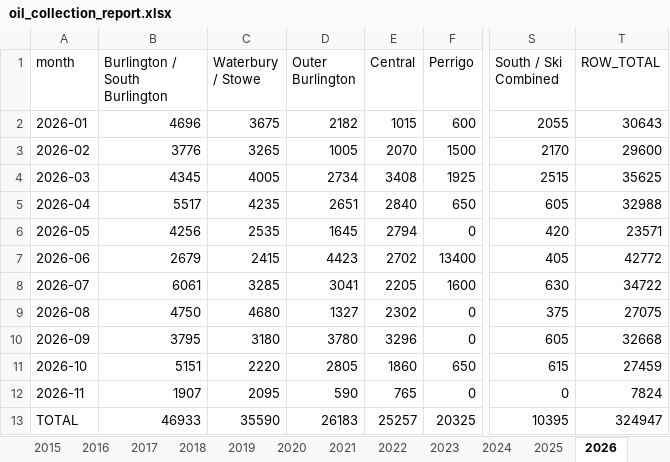
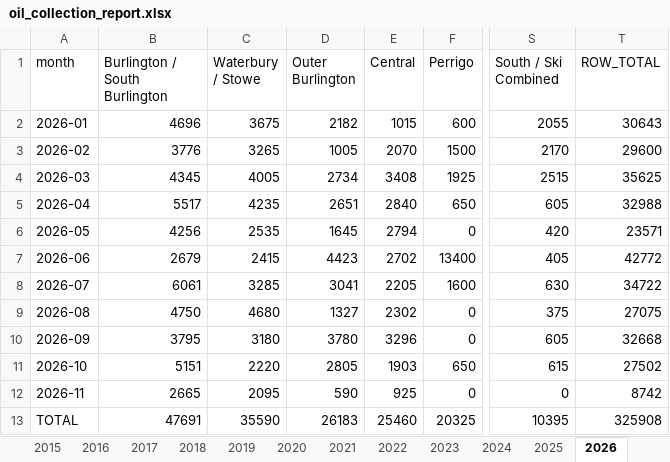
Before and after one commit to burnssargent-eng/blackbear_dashboard, an Excel workbook: oil_collection_report.xlsx, sheet 2026, drawn as a sheet; only a part is shown, gaps mark what is left out; values as stored, in another font and other column widths than the file's, no borders; the diff names each change by its address in the sheet, - before the commit and + after, or states it on an @@ line.

```diff
--- a/oil_collection_report.xlsx (sheet 2026)
+++ b/oil_collection_report.xlsx (sheet 2026)
-E11 (Central): 1860
+E11 (Central): 1903
-T11 (ROW_TOTAL): 27459
+T11 (ROW_TOTAL): 27502
-B12 (Burlington / South Burlington): 1907
+B12 (Burlington / South Burlington): 2665
-E12 (Central): 765
+E12 (Central): 925
-T12 (ROW_TOTAL): 7824
+T12 (ROW_TOTAL): 8742
-B13 (Burlington / South Burlington): 46933
+B13 (Burlington / South Burlington): 47691
-E13 (Central): 25257
+E13 (Central): 25460
-T13 (ROW_TOTAL): 324947
+T13 (ROW_TOTAL): 325908
```
Also changed, not shown: sheet Monthly by County, sheet Monthly by Region, sheet Monthly by Town, sheet Yearly by County, sheet Yearly by Region, sheet Yearly by Town, 2 more sheets, 11 other files.
